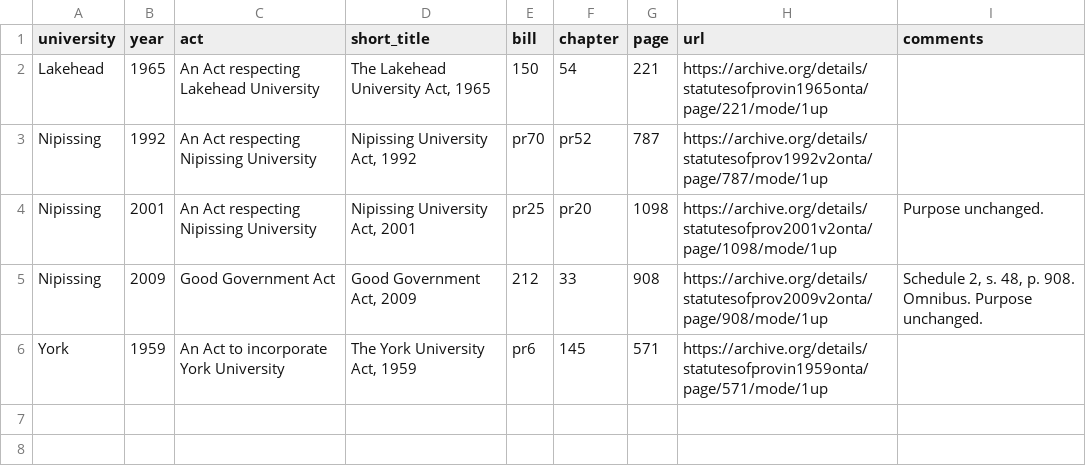
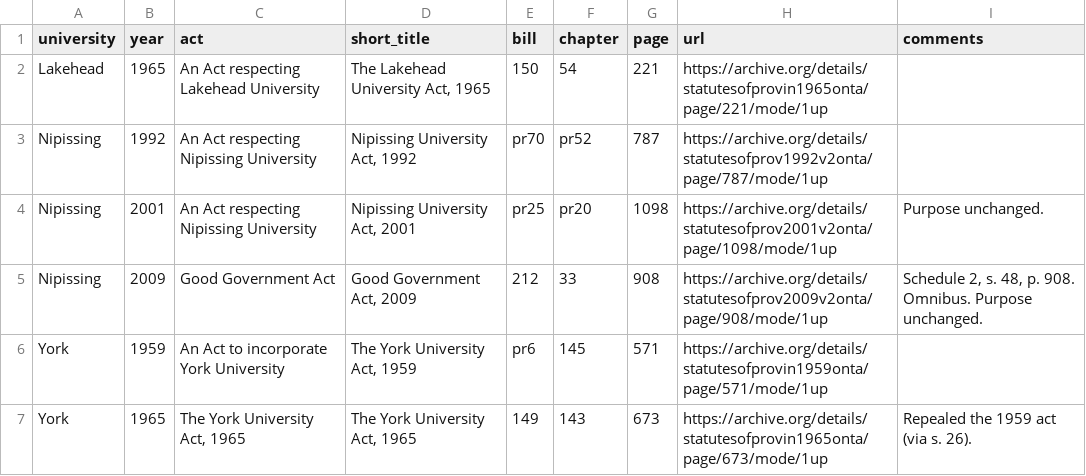
Before and after one commit to lchski/university-acts, a CSV file: data/source/university-acts.csv, drawn as a sheet; the diff names each change by its address in the sheet, - before the commit and + after, or states it on an @@ line.

```diff
--- a/data/source/university-acts.csv
+++ b/data/source/university-acts.csv
+row 7: York | 1965 | The York University Act, 1965 | The York University Act, 1965 | 149 | 143 | 673 | https://archive.org/details/statutesofprovin1965onta/page/673/mode/1up | Repealed the 1959 act (via s. 26).
```
Also changed, not shown: data/source/purposes.csv.
